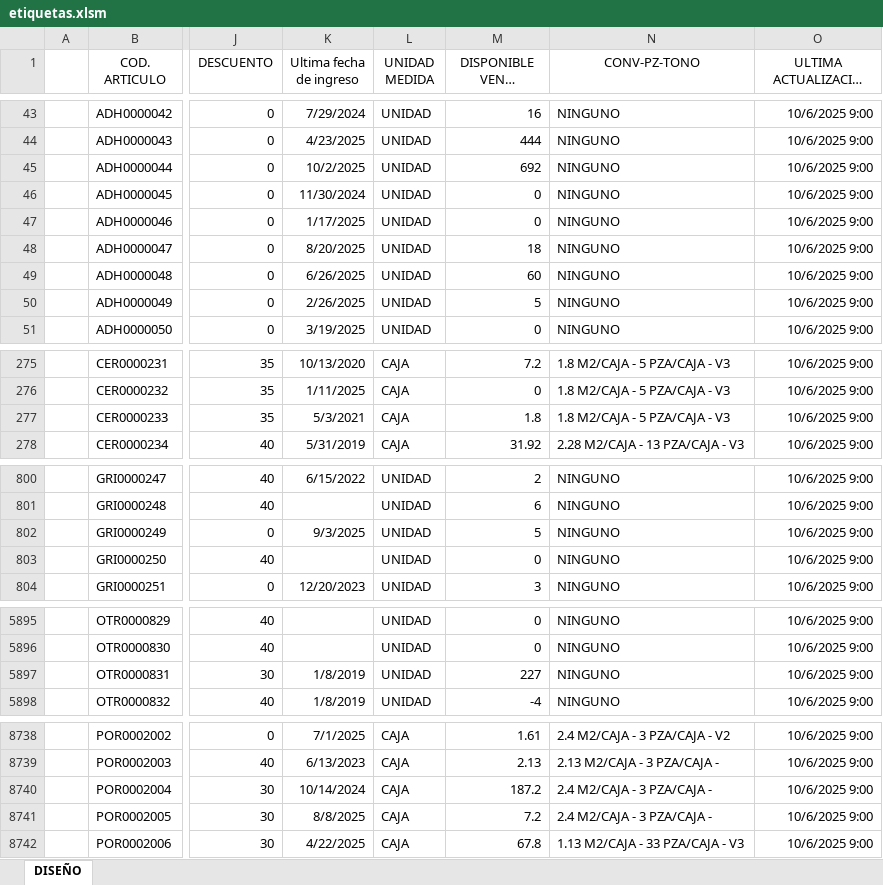
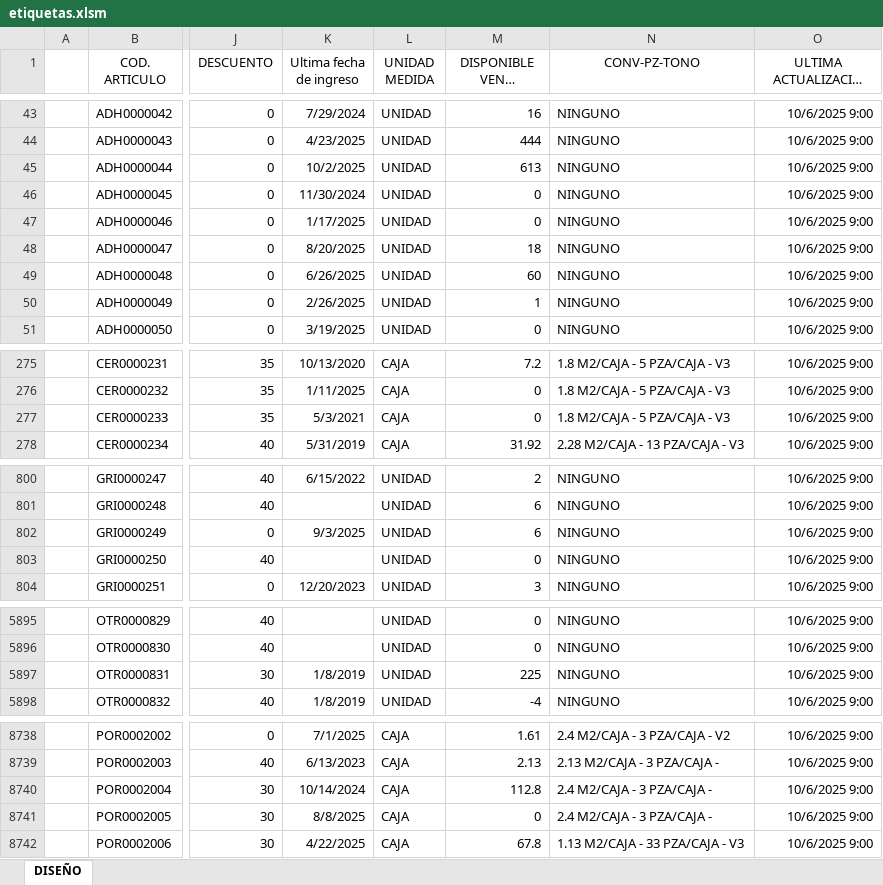
Before and after one commit to Rouchard/tumpar-etiquetas, an Excel workbook: etiquetas.xlsm, sheet DISEÑO, drawn as a sheet; only a part is shown, gaps mark what is left out; long unchanged cells end in …; values as stored, in another font and other column widths than the file's, no borders; charts and pictures and table styles not drawn; the diff covers the shown part only; the diff names each change by its address in the sheet, - before the commit and + after, or states it on an @@ line.

Commit message:
Stock 6/10 9am

```diff
--- a/etiquetas.xlsm (sheet DISEÑO)
+++ b/etiquetas.xlsm (sheet DISEÑO)
-M45 (DISPONIBLE VENTA M2/PZA): 692
+M45 (DISPONIBLE VENTA M2/PZA): 613
-M50 (DISPONIBLE VENTA M2/PZA): 5
+M50 (DISPONIBLE VENTA M2/PZA): 1
-M277 (DISPONIBLE VENTA M2/PZA): 1.8
+M277 (DISPONIBLE VENTA M2/PZA): 0
-M802 (DISPONIBLE VENTA M2/PZA): 5
+M802 (DISPONIBLE VENTA M2/PZA): 6
-M5897 (DISPONIBLE VENTA M2/PZA): 227
+M5897 (DISPONIBLE VENTA M2/PZA): 225
-M8740 (DISPONIBLE VENTA M2/PZA): 187.2
+M8740 (DISPONIBLE VENTA M2/PZA): 112.8
-M8741 (DISPONIBLE VENTA M2/PZA): 7.2
+M8741 (DISPONIBLE VENTA M2/PZA): 0
```
Also changed, not shown: 2 edited cells elsewhere in this sheet.
